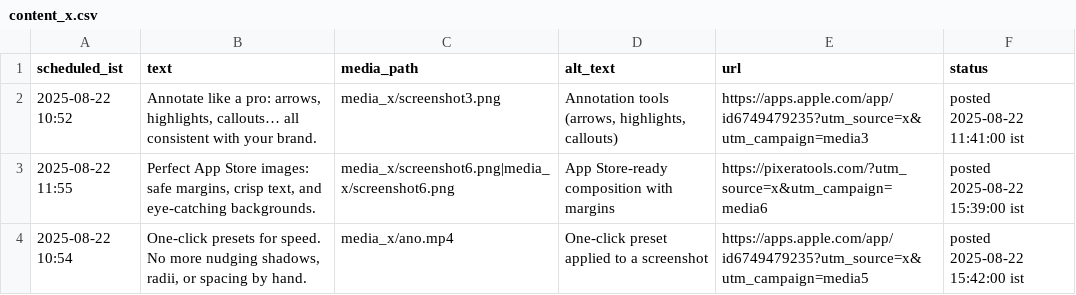
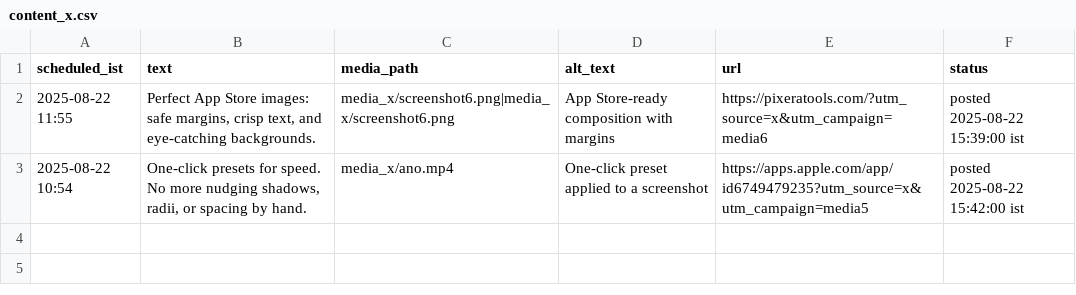
Before and after one commit to swi-parth-ft/instaMedia, a CSV file: content_x.csv, drawn as a sheet.

Commit message:
iOS: update content_x.csv

```diff
--- a/content_x.csv
+++ b/content_x.csv
@@ -1,3 +1,2 @@
 scheduled_ist,text,media_path,alt_text,url,status
-"2025-08-22 10:52","Annotate like a pro: arrows, highlights, callouts… all consistent with your brand.","media_x/screenshot3.png","Annotation tools (arrows, highlights, callouts)","https://apps.apple.com/app/id6749479235?utm_source=x&utm_campaign=media3","posted 2025-08-22 11:41:00 ist"
 "2025-08-22 11:55","Perfect App Store images: safe margins, crisp text, and eye-catching backgrounds.","media_x/screenshot6.png|media_x/screenshot6.png","App Store-ready composition with margins","https://pixeratools.com/?utm_source=x&utm_campaign=media6","posted 2025-08-22 15:39:00 ist"
```
